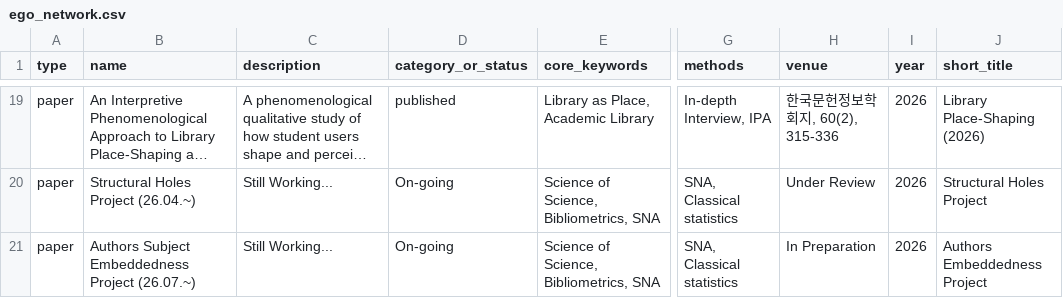
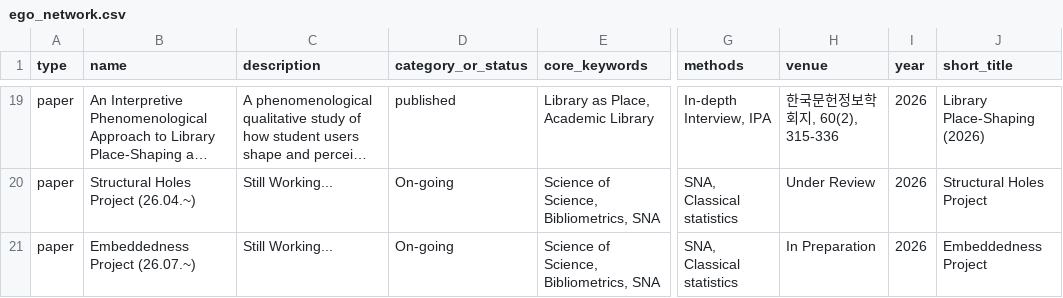
Before and after one commit to danhokim020/danhokim020.github.io, a CSV file: _csv/ego_network.csv, drawn as a sheet; only a part is shown, gaps mark what is left out; long unchanged cells end in …; the diff names each change by its address in the sheet, - before the commit and + after, or states it on an @@ line.

Commit message:
Update ego_network data: rename project to Embeddedness Project

```diff
--- a/_csv/ego_network.csv
+++ b/_csv/ego_network.csv
-B21 (name): Authors Subject Embeddedness Project (26.07.~)
+B21 (name): Embeddedness Project (26.07.~)
-J21 (short_title): Authors Embeddedness Project
+J21 (short_title): Embeddedness Project
```
Also changed, not shown: 3 other files.
